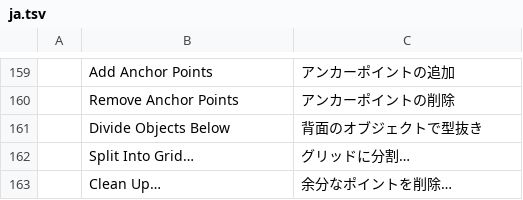
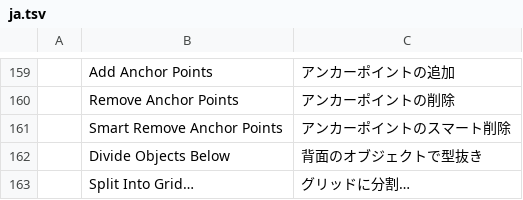
Before and after one commit to treeforjs/vectorcraft, a TSV file: crates/ui-egui/src/i18n/ja.tsv, drawn as a sheet; only a part is shown, gaps mark what is left out; the shorter side is filled out with more unchanged rows.

Commit message:
Path: Smart Remove Anchor Points is a menu command
path.smartRemoveAnchor stays. Object › Path, the Control bar, the contextual task bar, Properties, and the canvas context menu run it on direct-selected anchors. The Pen no longer uses Alt/Option for this, so that key stays free for Convert Anchor Point.

```diff
--- a/crates/ui-egui/src/i18n/ja.tsv
+++ b/crates/ui-egui/src/i18n/ja.tsv
@@ -160,2 +160,3 @@
 	Remove Anchor Points	アンカーポイントの削除
+	Smart Remove Anchor Points	アンカーポイントのスマート削除
 	Divide Objects Below	背面のオブジェクトで型抜き
```
Also changed, not shown: crates/ui-egui/src/i18n/cs.tsv, crates/ui-egui/src/i18n/zh-hant.tsv, 11 other files.
